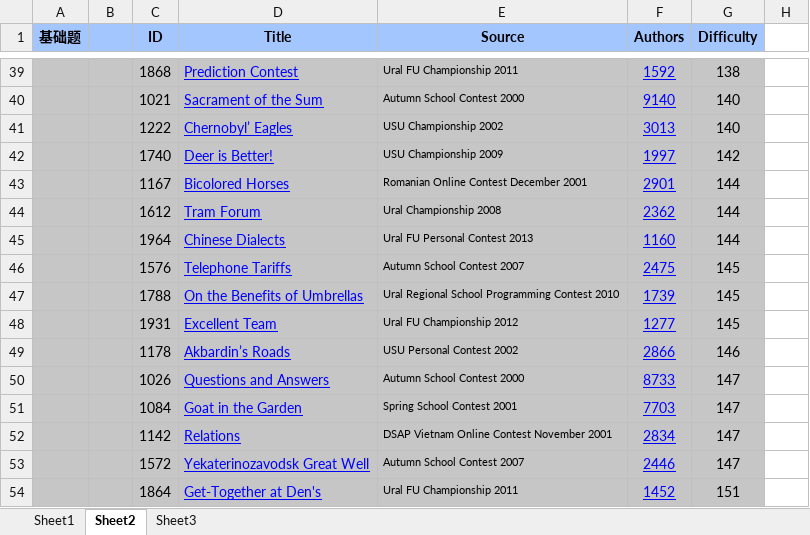
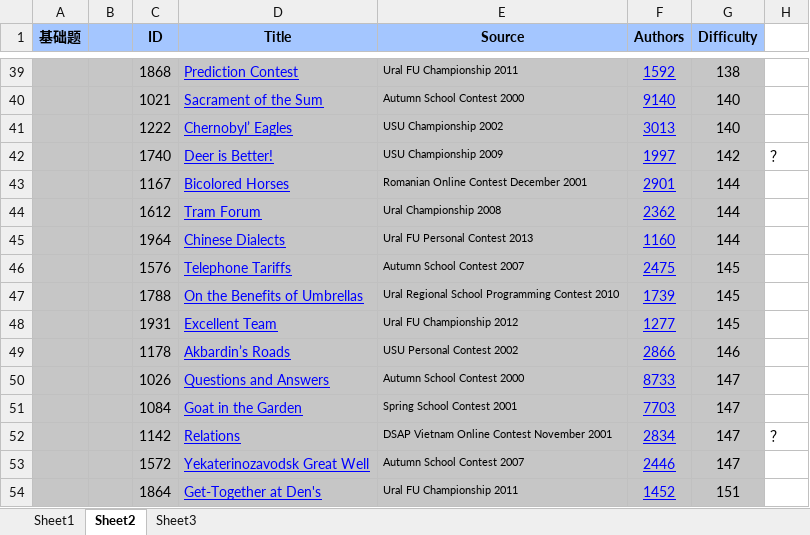
Before and after one commit to xierensong/learngit, an Excel workbook: ural 200.xlsx, sheet Sheet2, drawn as a sheet; only a part is shown, gaps mark what is left out; values as stored, in another font and other column widths than the file's, no borders; charts and pictures not drawn; the diff names each change by its address in the sheet, - before the commit and + after, or states it on an @@ line.

```diff
--- a/ural 200.xlsx (sheet Sheet2)
+++ b/ural 200.xlsx (sheet Sheet2)
-H42: (empty)
+H42: ？
-H52: (empty)
+H52: ？
```
Also changed, not shown: charts or pictures, 1 other file.
